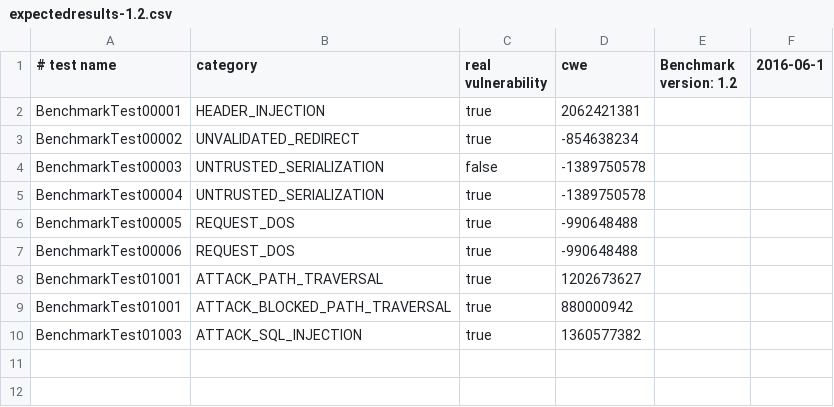
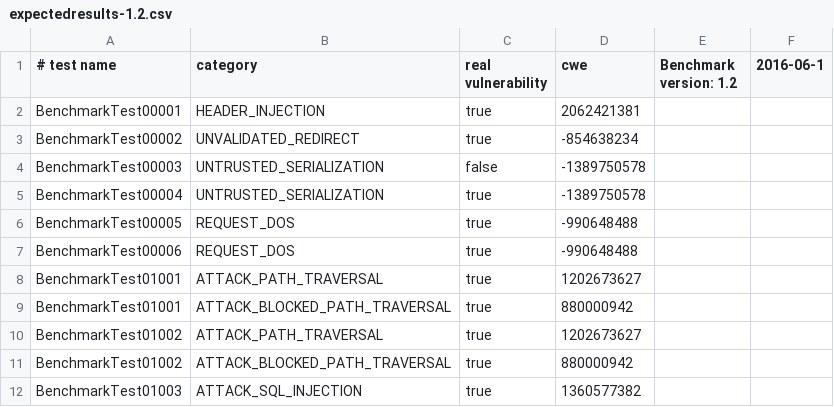
Before and after one commit to hdiv/Benchmark, a CSV file: expectedresults-1.2.csv, drawn as a sheet.

Commit message:
Test refactor

```diff
--- a/expectedresults-1.2.csv
+++ b/expectedresults-1.2.csv
@@ -9,2 +9,4 @@ BenchmarkTest01001,ATTACK_PATH_TRAVERSAL,true,1202673627
 BenchmarkTest01001,ATTACK_BLOCKED_PATH_TRAVERSAL,true,880000942
+BenchmarkTest01002,ATTACK_PATH_TRAVERSAL,true,1202673627
+BenchmarkTest01002,ATTACK_BLOCKED_PATH_TRAVERSAL,true,880000942
 BenchmarkTest01003,ATTACK_SQL_INJECTION,true,1360577382
```
Also changed, not shown: 3 other files.
